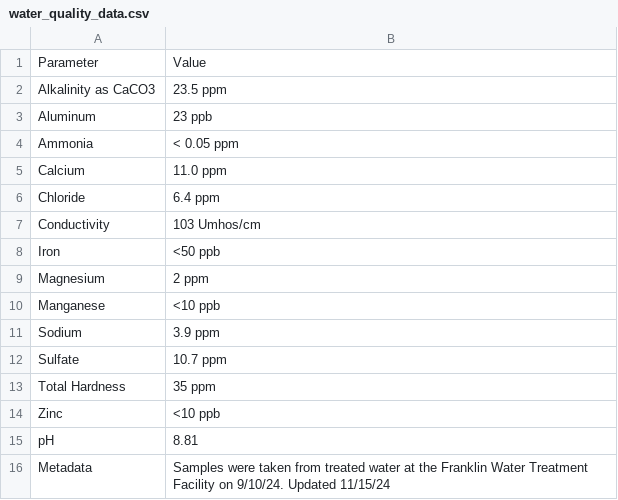
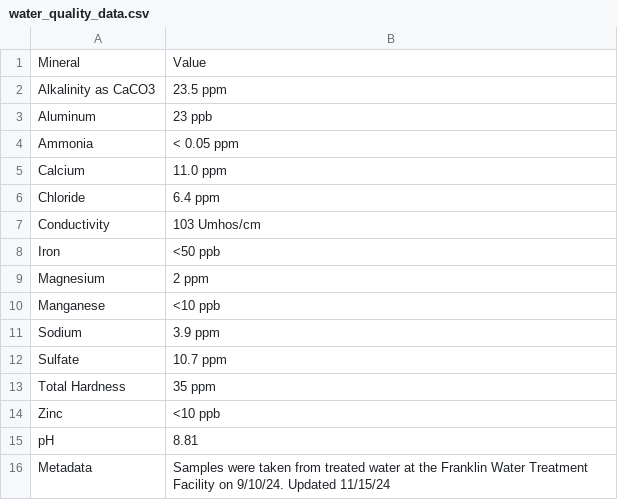
Before and after one commit to soum707/Water-Analysis, a CSV file: water_quality_data.csv, drawn as a sheet.

```diff
--- a/water_quality_data.csv
+++ b/water_quality_data.csv
@@ -1,2 +1,2 @@
-Parameter,Value
+Mineral,Value
 Alkalinity as CaCO3,23.5 ppm
```
Also changed, not shown: 2 other files.
